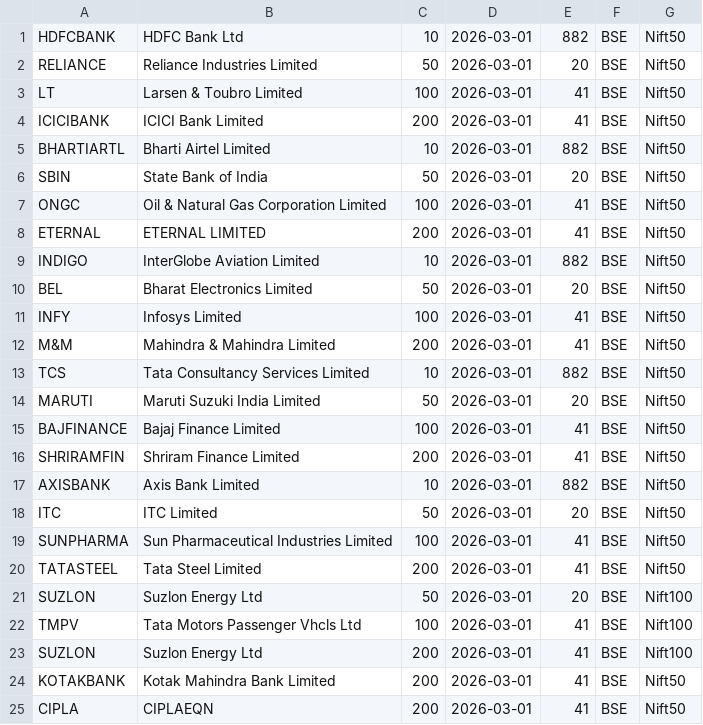
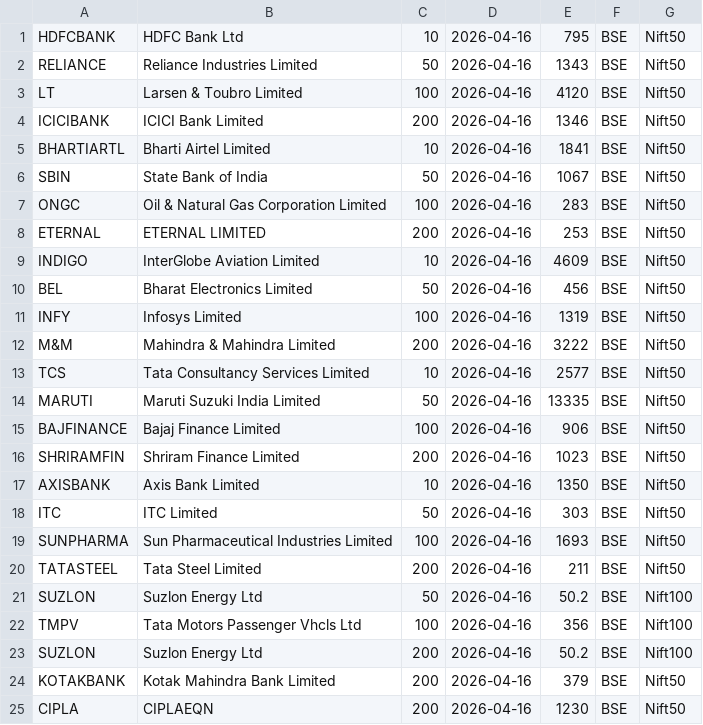
Before and after one commit to Stock-Valuation-Team/stock-valuation-system, a CSV file: data/holdings.csv, drawn as a sheet.

Commit message:
Fixed holding analytics

```diff
--- a/data/holdings.csv
+++ b/data/holdings.csv
@@ -1,25 +1,25 @@
-HDFCBANK,HDFC Bank Ltd,10,2026-03-01,882,BSE,Nift50
-RELIANCE,Reliance Industries Limited,50,2026-03-01,20,BSE,Nift50
-LT,Larsen & Toubro Limited,100,2026-03-01,41,BSE,Nift50
-ICICIBANK,ICICI Bank Limited,200,2026-03-01,41,BSE,Nift50
-BHARTIARTL,Bharti Airtel Limited,10,2026-03-01,882,BSE,Nift50
-SBIN,State Bank of India,50,2026-03-01,20,BSE,Nift50
-ONGC,Oil & Natural Gas Corporation Limited,100,2026-03-01,41,BSE,Nift50
-ETERNAL,ETERNAL LIMITED,200,2026-03-01,41,BSE,Nift50
-INDIGO,InterGlobe Aviation Limited,10,2026-03-01,882,BSE,Nift50
-BEL,Bharat Electronics Limited,50,2026-03-01,20,BSE,Nift50
-INFY,Infosys Limited,100,2026-03-01,41,BSE,Nift50
-M&M,Mahindra & Mahindra Limited,200,2026-03-01,41,BSE,Nift50
-TCS,Tata Consultancy Services Limited,10,2026-03-01,882,BSE,Nift50
-MARUTI,Maruti Suzuki India Limited,50,2026-03-01,20,BSE,Nift50
-BAJFINANCE,Bajaj Finance Limited,100,2026-03-01,41,BSE,Nift50
-SHRIRAMFIN,Shriram Finance Limited,200,2026-03-01,41,BSE,Nift50
-AXISBANK,Axis Bank Limited,10,2026-03-01,882,BSE,Nift50
-ITC,ITC Limited,50,2026-03-01,20,BSE,Nift50
-SUNPHARMA,Sun Pharmaceutical Industries Limited,100,2026-03-01,41,BSE,Nift50
-TATASTEEL,Tata Steel Limited,200,2026-03-01,41,BSE,Nift50
-SUZLON,Suzlon Energy Ltd,50,2026-03-01,20,BSE,Nift100
-TMPV,Tata Motors Passenger Vhcls Ltd,100,2026-03-01,41,BSE,Nift100
-SUZLON,Suzlon Energy Ltd,200,2026-03-01,41,BSE,Nift100
-KOTAKBANK,Kotak Mahindra Bank Limited,200,2026-03-01,41,BSE,Nift50
-CIPLA,CIPLAEQN,200,2026-03-01,41,BSE,Nift50
+HDFCBANK,HDFC Bank Ltd,10,2026-04-16,795,BSE,Nift50
+RELIANCE,Reliance Industries Limited,50,2026-04-16,1343,BSE,Nift50
+LT,Larsen & Toubro Limited,100,2026-04-16,4120,BSE,Nift50
+ICICIBANK,ICICI Bank Limited,200,2026-04-16,1346,BSE,Nift50
+BHARTIARTL,Bharti Airtel Limited,10,2026-04-16,1841,BSE,Nift50
+SBIN,State Bank of India,50,2026-04-16,1067,BSE,Nift50
+ONGC,Oil & Natural Gas Corporation Limited,100,2026-04-16,283,BSE,Nift50
+ETERNAL,ETERNAL LIMITED,200,2026-04-16,253,BSE,Nift50
+INDIGO,InterGlobe Aviation Limited,10,2026-04-16,4609,BSE,Nift50
+BEL,Bharat Electronics Limited,50,2026-04-16,456,BSE,Nift50
+INFY,Infosys Limited,100,2026-04-16,1319,BSE,Nift50
+M&M,Mahindra & Mahindra Limited,200,2026-04-16,3222,BSE,Nift50
+TCS,Tata Consultancy Services Limited,10,2026-04-16,2577,BSE,Nift50
+MARUTI,Maruti Suzuki India Limited,50,2026-04-16,13335,BSE,Nift50
+BAJFINANCE,Bajaj Finance Limited,100,2026-04-16,906,BSE,Nift50
+SHRIRAMFIN,Shriram Finance Limited,200,2026-04-16,1023,BSE,Nift50
+AXISBANK,Axis Bank Limited,10,2026-04-16,1350,BSE,Nift50
+ITC,ITC Limited,50,2026-04-16,303,BSE,Nift50
+SUNPHARMA,Sun Pharmaceutical Industries Limited,100,2026-04-16,1693,BSE,Nift50
+TATASTEEL,Tata Steel Limited,200,2026-04-16,211,BSE,Nift50
+SUZLON,Suzlon Energy Ltd,50,2026-04-16,50.2,BSE,Nift100
+TMPV,Tata Motors Passenger Vhcls Ltd,100,2026-04-16,356,BSE,Nift100
+SUZLON,Suzlon Energy Ltd,200,2026-04-16,50.2,BSE,Nift100
+KOTAKBANK,Kotak Mahindra Bank Limited,200,2026-04-16,379,BSE,Nift50
+CIPLA,CIPLAEQN,200,2026-04-16,1230,BSE,Nift50
```
Also changed, not shown: 12 other files.
